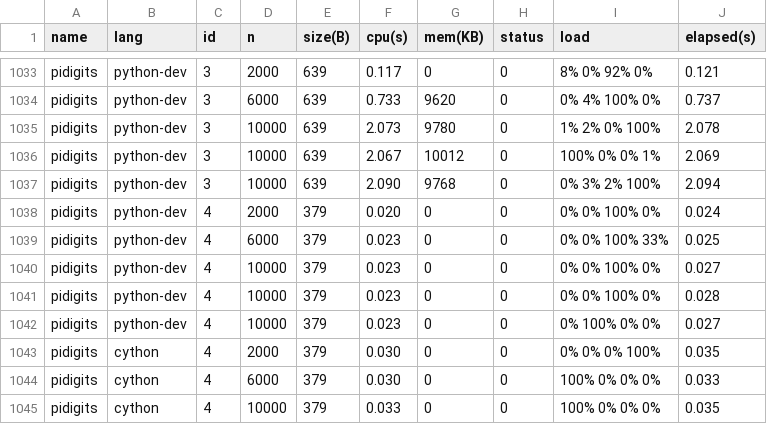
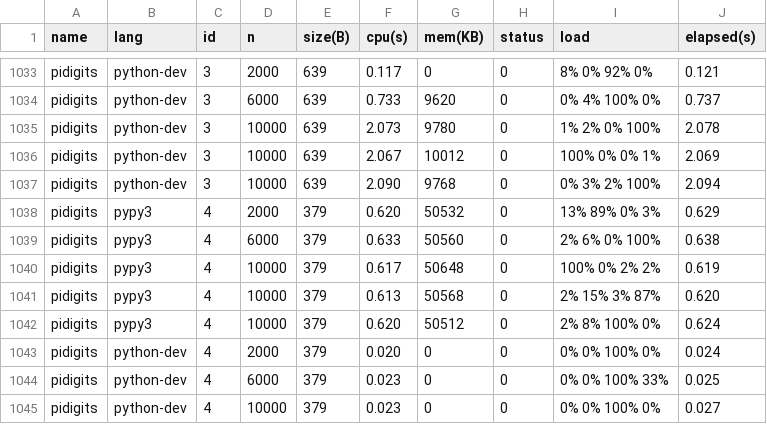
Before and after one commit to Dundee/benchmarksgame, a CSV file: bencher/summary/all_measurements.csv, drawn as a sheet; only a part is shown, gaps mark what is left out; the shorter side is filled out with more unchanged rows.

Commit message:
pypy3 with gmpy2

```diff
--- a/bencher/summary/all_measurements.csv
+++ b/bencher/summary/all_measurements.csv
@@ -1037,2 +1037,7 @@ pidigits,python-dev,3,10000,639,2.067,10012,0,100% 0% 0% 1%,2.069
 pidigits,python-dev,3,10000,639,2.090,9768,0,0% 3% 2% 100%,2.094
+pidigits,pypy3,4,2000,379,0.620,50532,0,13% 89% 0% 3%,0.629
+pidigits,pypy3,4,6000,379,0.633,50560,0,2% 6% 0% 100%,0.638
+pidigits,pypy3,4,10000,379,0.617,50648,0,100% 0% 2% 2%,0.619
+pidigits,pypy3,4,10000,379,0.613,50568,0,2% 15% 3% 87%,0.620
+pidigits,pypy3,4,10000,379,0.620,50512,0,2% 8% 100% 0%,0.624
 pidigits,python-dev,4,2000,379,0.020,0,0,0% 0% 100% 0%,0.024
```
Also changed, not shown: bencher/summary/fastest_measurements.csv, bencher/summary/filtered_measurements.csv, 3 other files.
